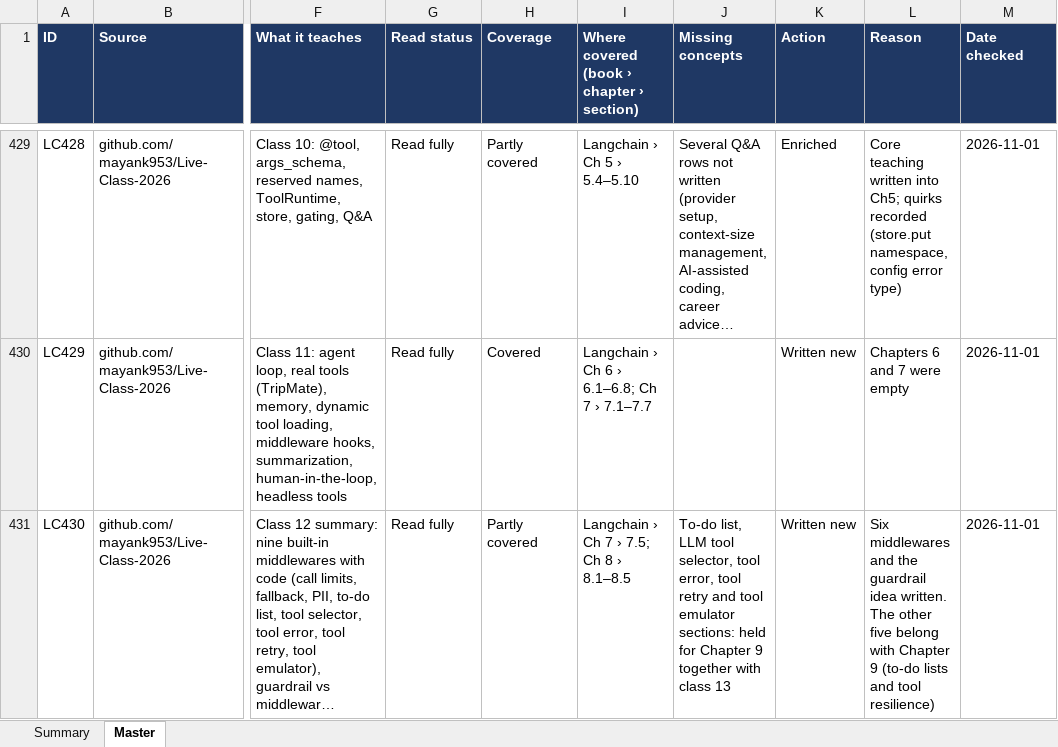
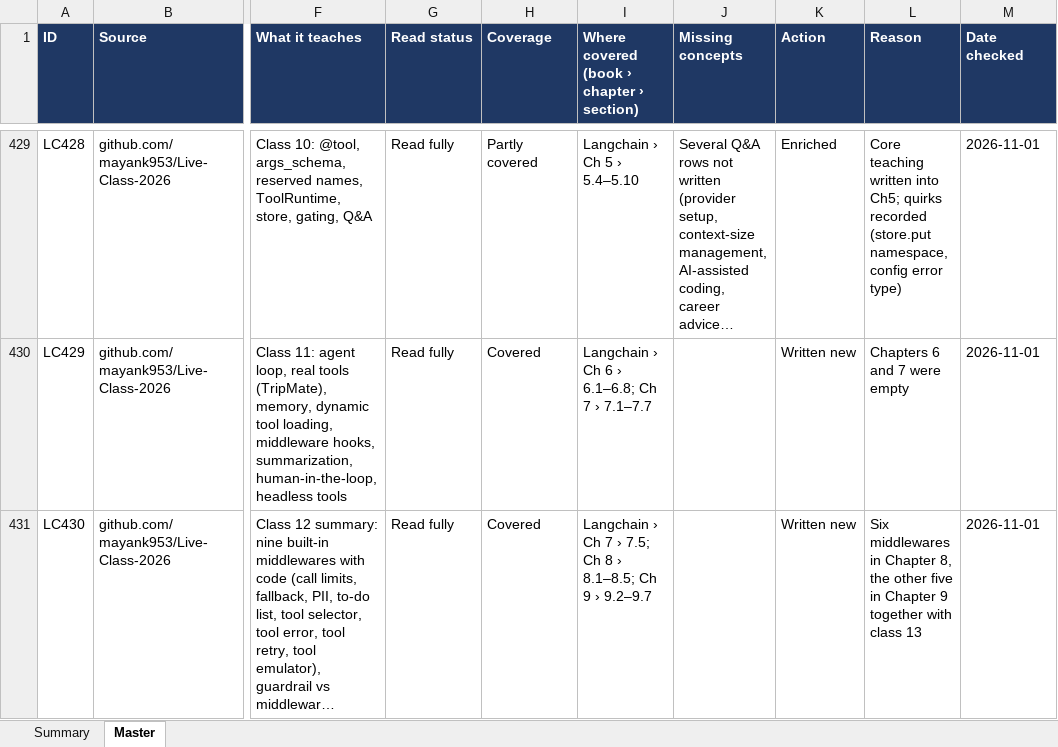
Before and after one commit to kiaanwankhede/MyNotes, an Excel workbook: master/master.xlsx, sheet Master, drawn as a sheet; only a part is shown, gaps mark what is left out; long unchanged cells end in …; values as stored, in another font and other column widths than the file's, no borders; charts and pictures not drawn; the diff covers the shown part only; the diff names each change by its address in the sheet, - before the commit and + after, or states it on an @@ line.

```diff
--- a/master/master.xlsx (sheet Master)
+++ b/master/master.xlsx (sheet Master)
-H431 (Coverage): Partly covered
+H431 (Coverage): Covered
-I431: …8 › 8.1–8.5
+I431: …8 › 8.1–8.5; Ch 9 › 9.2–9.7
-J431 (Missing concepts): To-do list, LLM tool selector, tool error, tool retry and tool emulator sections: held for Chapter 9 together with class 13
+J431 (Missing concepts): (empty)
-L431 (Reason): Six middlewares and the guardrail idea written. The other five belong with Chapter 9 (to-do lists and tool resilience)
+L431 (Reason): Six middlewares in Chapter 8, the other five in Chapter 9 together with class 13
```
Also changed, not shown: 37 edited cells elsewhere in this sheet, sheet Summary, 2 other files.
